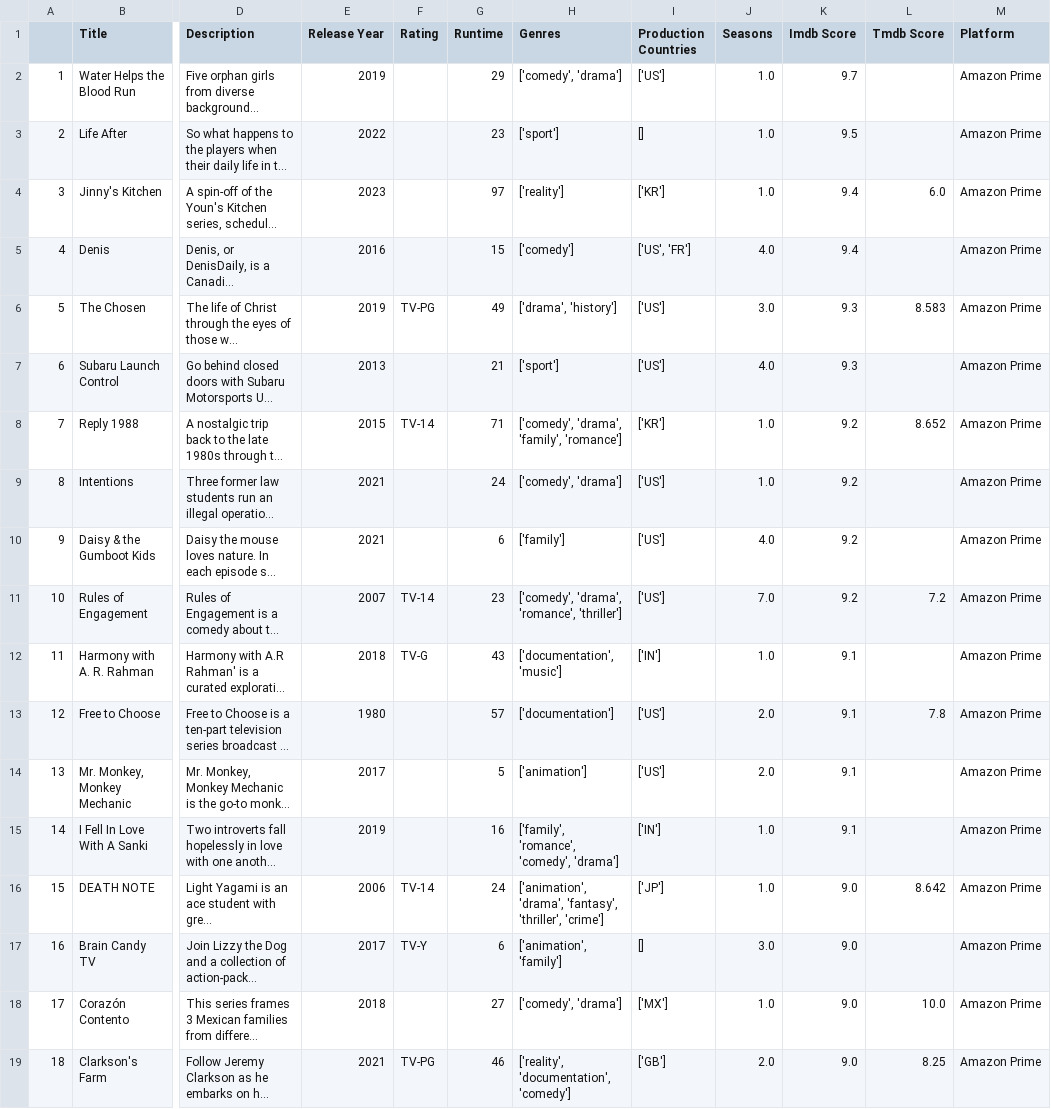
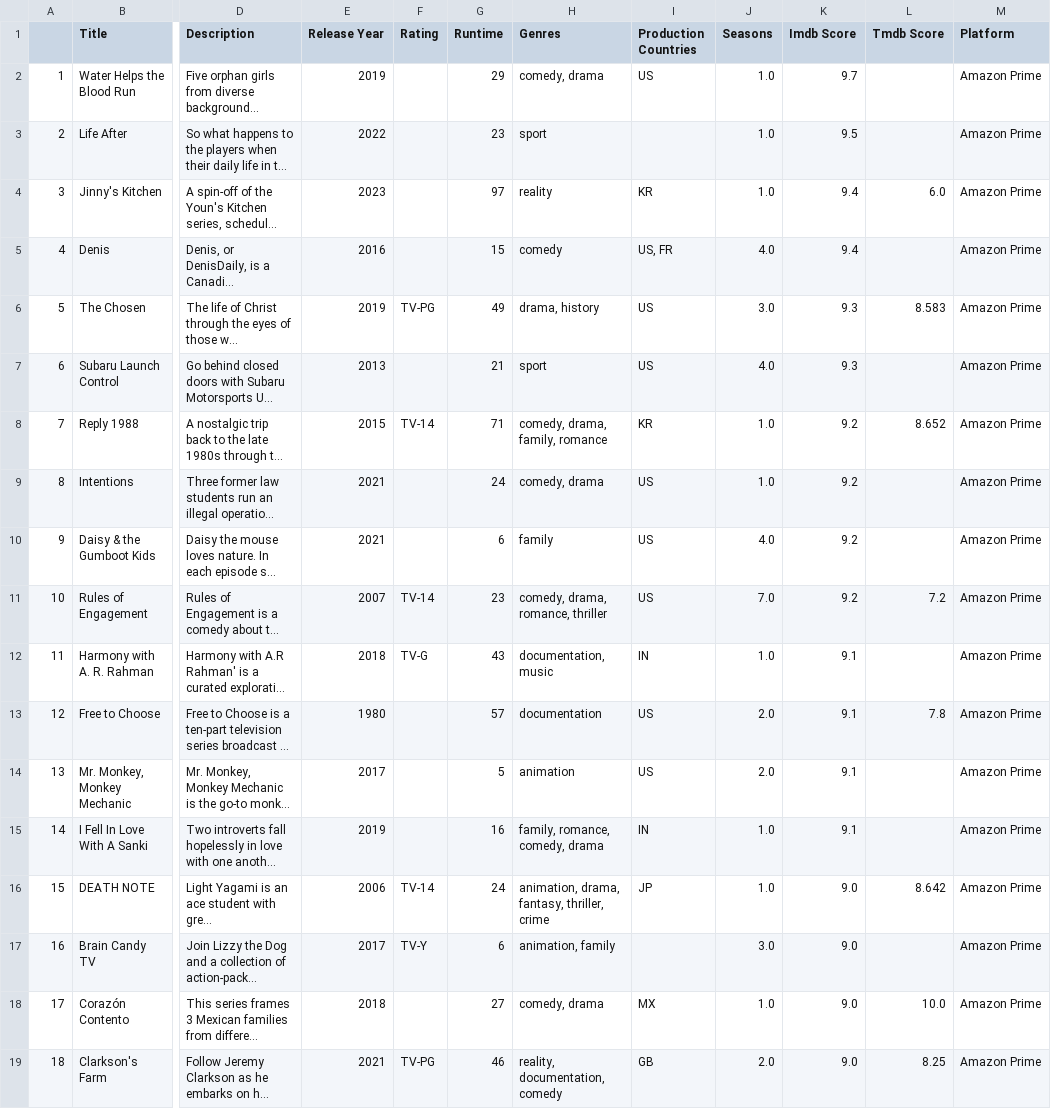
Before and after one commit to daggonit/Platform_Proj, a CSV file: output_files/top20/Amazon Prime/amazon_top_20_shows.csv, drawn as a sheet; only a part is shown, gaps mark what is left out; long unchanged cells end in …; the diff covers the shown part only; the diff names each change by its address in the sheet, - before the commit and + after, or states it on an @@ line.

```diff
--- a/output_files/top20/Amazon Prime/amazon_top_20_shows.csv
+++ b/output_files/top20/Amazon Prime/amazon_top_20_shows.csv
-H2 (Genres): ['comedy', 'drama']
+H2 (Genres): comedy, drama
-I2 (Production Countries): ['US']
+I2 (Production Countries): US
-H3 (Genres): ['sport']
+H3 (Genres): sport
-I3 (Production Countries): []
+I3 (Production Countries): (empty)
-H4 (Genres): ['reality']
+H4 (Genres): reality
-I4 (Production Countries): ['KR']
+I4 (Production Countries): KR
-H5 (Genres): ['comedy']
+H5 (Genres): comedy
-I5 (Production Countries): ['US', 'FR']
+I5 (Production Countries): US, FR
-H6 (Genres): ['drama', 'history']
+H6 (Genres): drama, history
-I6:I7 (Production Countries): ['US']
+I6:I7 (Production Countries): US
-H7 (Genres): ['sport']
+H7 (Genres): sport
-H8 (Genres): ['comedy', 'drama', 'family', 'romance']
+H8 (Genres): comedy, drama, family, romance
-I8 (Production Countries): ['KR']
+I8 (Production Countries): KR
-H9 (Genres): ['comedy', 'drama']
+H9 (Genres): comedy, drama
-I9:I11 (Production Countries): ['US']
+I9:I11 (Production Countries): US
-H10 (Genres): ['family']
+H10 (Genres): family
-H11 (Genres): ['comedy', 'drama', 'romance', 'thriller']
+H11 (Genres): comedy, drama, romance, thriller
-H12 (Genres): ['documentation', 'music']
+H12 (Genres): documentation, music
-I12 (Production Countries): ['IN']
+I12 (Production Countries): IN
-H13 (Genres): ['documentation']
+H13 (Genres): documentation
-I13:I14 (Production Countries): ['US']
+I13:I14 (Production Countries): US
-H14 (Genres): ['animation']
+H14 (Genres): animation
-H15 (Genres): ['family', 'romance', 'comedy', 'drama']
+H15 (Genres): family, romance, comedy, drama
-I15 (Production Countries): ['IN']
+I15 (Production Countries): IN
-H16 (Genres): ['animation', 'drama', 'fantasy', 'thriller', 'crime']
+H16 (Genres): animation, drama, fantasy, thriller, crime
-I16 (Production Countries): ['JP']
+I16 (Production Countries): JP
-H17 (Genres): ['animation', 'family']
+H17 (Genres): animation, family
-I17 (Production Countries): []
+I17 (Production Countries): (empty)
-H18 (Genres): ['comedy', 'drama']
+H18 (Genres): comedy, drama
-I18 (Production Countries): ['MX']
+I18 (Production Countries): MX
-H19 (Genres): ['reality', 'documentation', 'comedy']
+H19 (Genres): reality, documentation, comedy
-I19 (Production Countries): ['GB']
+I19 (Production Countries): GB
```
Also changed, not shown: 4 edited cells elsewhere in this file, output_files/top20/Amazon Prime/amazon_top_20_movies.csv, output_files/top20/HBO/hbo_top_20_movies.csv, 3 other files.
